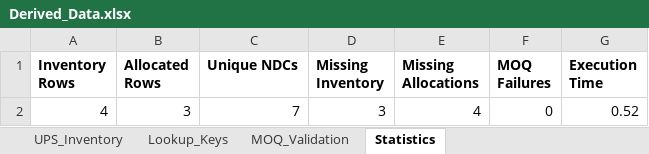
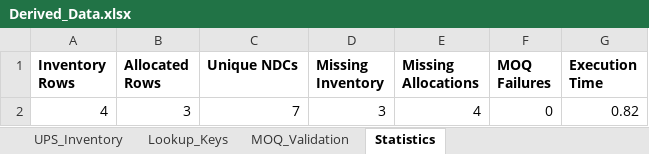
Before and after one commit to avinashkapudasi/Jayanth, an Excel workbook: OrderbookAutomation/output/Derived_Data.xlsx, sheet Statistics, drawn as a sheet; values as stored, in another font and other column widths than the file's, no borders; the diff names each change by its address in the sheet, - before the commit and + after, or states it on an @@ line.

```diff
--- a/OrderbookAutomation/output/Derived_Data.xlsx (sheet Statistics)
+++ b/OrderbookAutomation/output/Derived_Data.xlsx (sheet Statistics)
-G2 (Execution Time): 0.52
+G2 (Execution Time): 0.82
```
Also changed, not shown: OrderbookAutomation/output/Workbook_Profile.xlsx, 32 other files.
